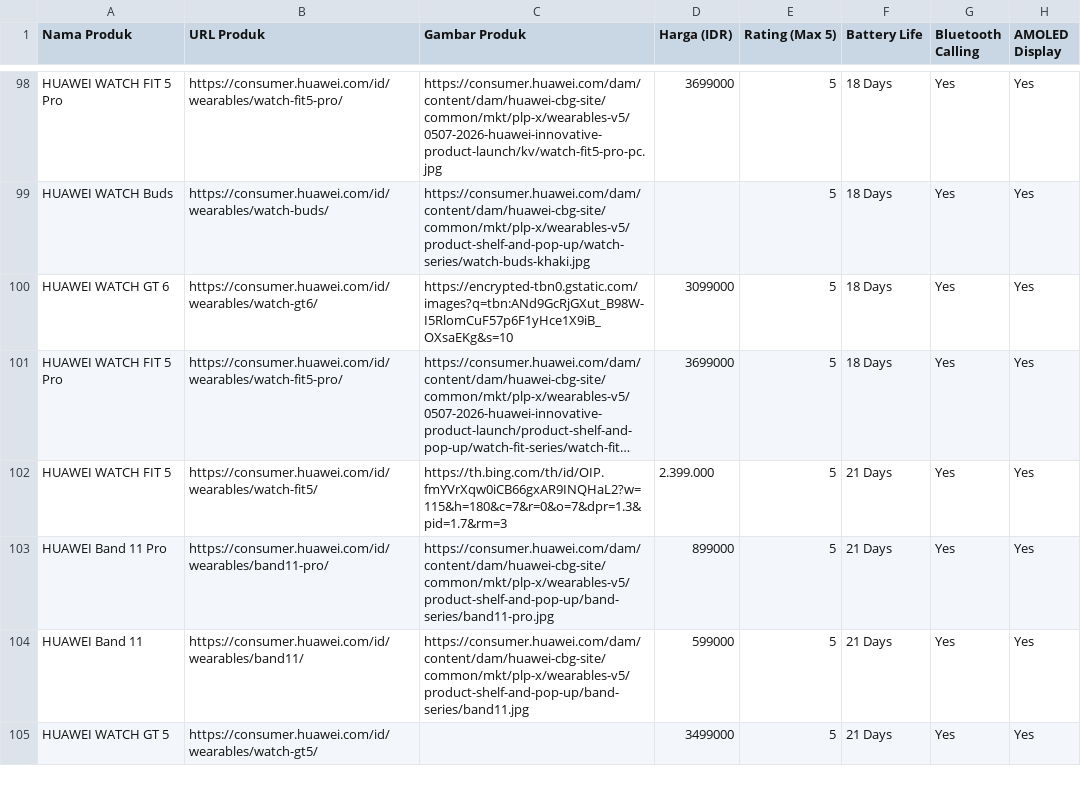
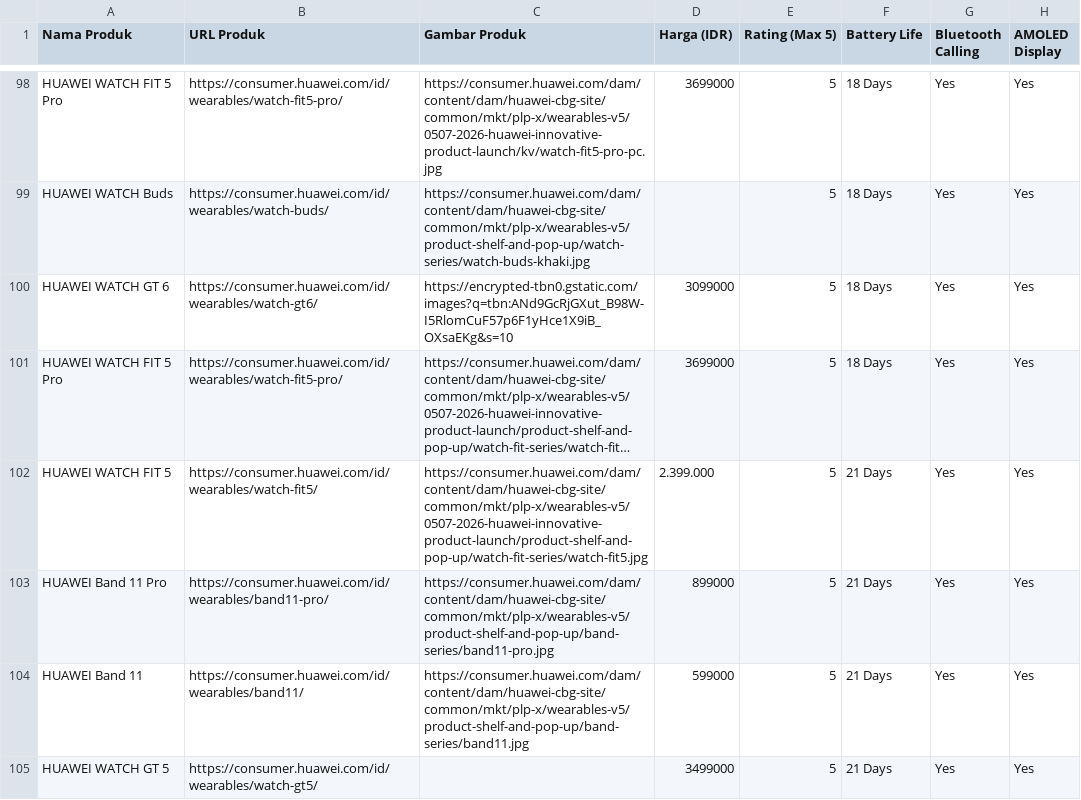
Before and after one commit to nasasi02/sistem_rekomendasi-, a CSV file: dataset_jam_baru.csv, drawn as a sheet; only a part is shown, gaps mark what is left out; long unchanged cells end in …; the diff names each change by its address in the sheet, - before the commit and + after, or states it on an @@ line.

```diff
--- a/dataset_jam_baru.csv
+++ b/dataset_jam_baru.csv
-C102 (Gambar Produk): https://th.bing.com/th/id/OIP.fmYVrXqw0iCB66gxAR9INQHaL2?w=115&h=180&c=7&r=0&o=7&dpr=1.3&pid=1.7&rm=3
+C102 (Gambar Produk): https://consumer.huawei.com/dam/content/dam/huawei-cbg-site/common/mkt/plp-x/wearables-v5/0507-2026-huawei-innovative-product-launch/product-shelf-and-pop-up/watch-fit-series/watch-fit5.jpg
```
